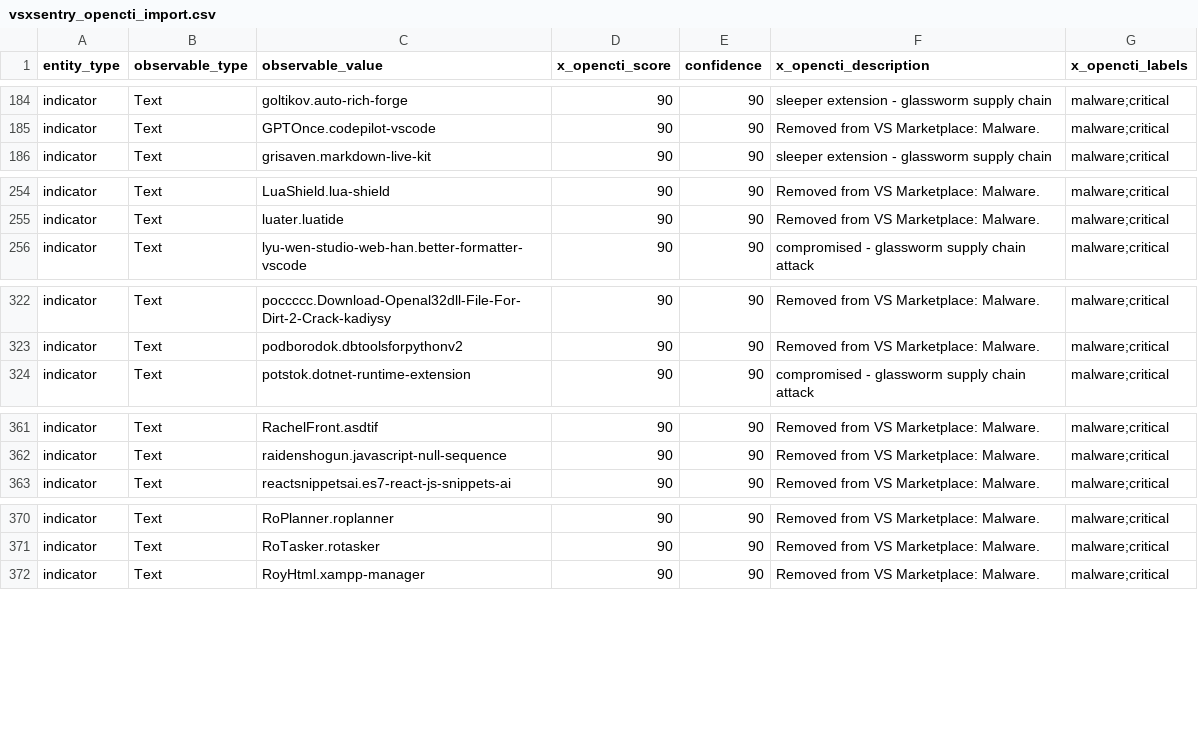
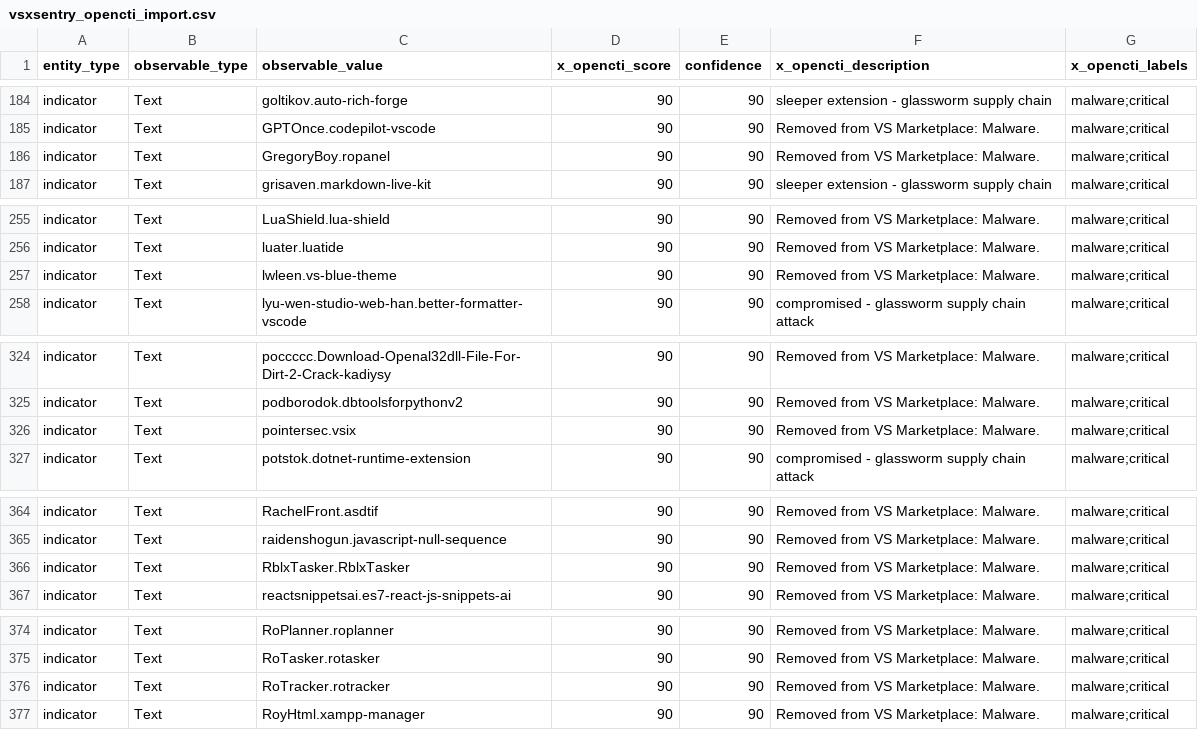
Before and after one commit to vsxsentry/vsxsentry.github.io, a CSV file: feeds/vsxsentry_opencti_import.csv, drawn as a sheet; only a part is shown, gaps mark what is left out; the diff covers the shown part only.

```diff
--- a/feeds/vsxsentry_opencti_import.csv
+++ b/feeds/vsxsentry_opencti_import.csv
@@ -185,2 +185,3 @@ indicator,Text,goltikov.auto-rich-forge,90,90,sleeper extension - glassworm supp
 indicator,Text,GPTOnce.codepilot-vscode,90,90,Removed from VS Marketplace: Malware.,malware;critical
+indicator,Text,GregoryBoy.ropanel,90,90,Removed from VS Marketplace: Malware.,malware;critical
 indicator,Text,grisaven.markdown-live-kit,90,90,sleeper extension - glassworm supply chain,malware;critical
@@ -255,2 +256,3 @@ indicator,Text,LuaShield.lua-shield,90,90,Removed from VS Marketplace: Malware.,
 indicator,Text,luater.luatide,90,90,Removed from VS Marketplace: Malware.,malware;critical
+indicator,Text,lwleen.vs-blue-theme,90,90,Removed from VS Marketplace: Malware.,malware;critical
 indicator,Text,lyu-wen-studio-web-han.better-formatter-vscode,90,90,compromised - glassworm supply chain attack,malware;critical
@@ -323,2 +325,3 @@ indicator,Text,poccccc.Download-Openal32dll-File-For-Dirt-2-Crack-kadiysy,90,90,
 indicator,Text,podborodok.dbtoolsforpythonv2,90,90,Removed from VS Marketplace: Malware.,malware;critical
+indicator,Text,pointersec.vsix,90,90,Removed from VS Marketplace: Malware.,malware;critical
 indicator,Text,potstok.dotnet-runtime-extension,90,90,compromised - glassworm supply chain attack,malware;critical
@@ -362,2 +365,3 @@ indicator,Text,RachelFront.asdtif,90,90,Removed from VS Marketplace: Malware.,ma
 indicator,Text,raidenshogun.javascript-null-sequence,90,90,Removed from VS Marketplace: Malware.,malware;critical
+indicator,Text,RblxTasker.RblxTasker,90,90,Removed from VS Marketplace: Malware.,malware;critical
 indicator,Text,reactsnippetsai.es7-react-js-snippets-ai,90,90,Removed from VS Marketplace: Malware.,malware;critical
@@ -371,2 +375,3 @@ indicator,Text,RoPlanner.roplanner,90,90,Removed from VS Marketplace: Malware.,m
 indicator,Text,RoTasker.rotasker,90,90,Removed from VS Marketplace: Malware.,malware;critical
+indicator,Text,RoTracker.rotracker,90,90,Removed from VS Marketplace: Malware.,malware;critical
 indicator,Text,RoyHtml.xampp-manager,90,90,Removed from VS Marketplace: Malware.,malware;critical
```
Also changed, not shown: 6 added rows elsewhere in this file, feeds/vsxsentry_feed.csv, feeds/vsxsentry_malicious_feed.csv, 13 other files.
